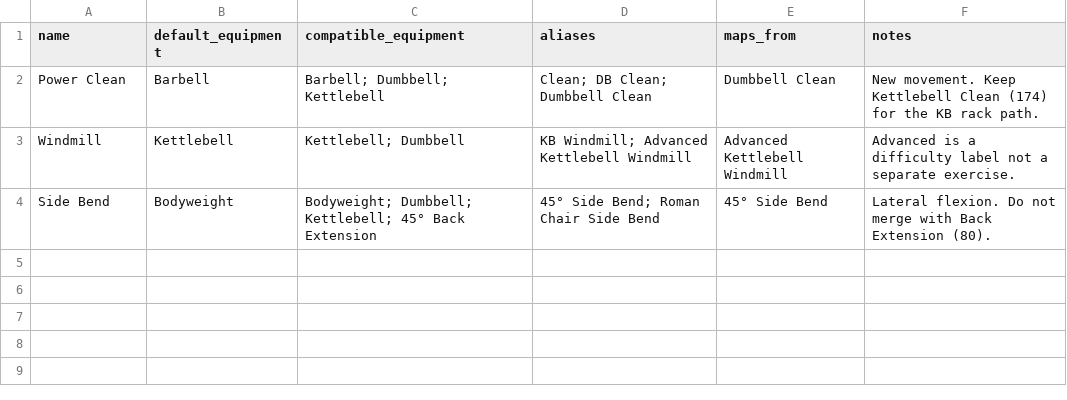
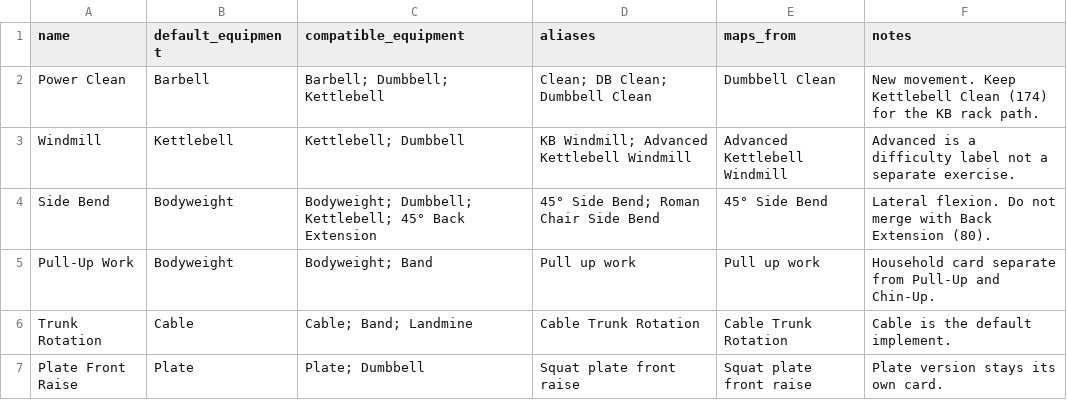
Before and after one commit to jctrow70-cyber/builtiq, a CSV file: docs/catalog-overhaul/master-rows-to-add.csv, drawn as a sheet; the diff names each change by its address in the sheet, - before the commit and + after, or states it on an @@ line.

```diff
--- a/docs/catalog-overhaul/master-rows-to-add.csv
+++ b/docs/catalog-overhaul/master-rows-to-add.csv
+row 5: Pull-Up Work | Bodyweight | Bodyweight; Band | Pull up work | Pull up work | Household card separate from Pull-Up and Chin-Up.
+row 6: Trunk Rotation | Cable | Cable; Band; Landmine | Cable Trunk Rotation | Cable Trunk Rotation | Cable is the default implement.
+row 7: Plate Front Raise | Plate | Plate; Dumbbell | Squat plate front raise | Squat plate front raise | Plate version stays its own card.
```
Also changed, not shown: docs/catalog-overhaul/used-exercises-mapped.csv, 8 other files.
